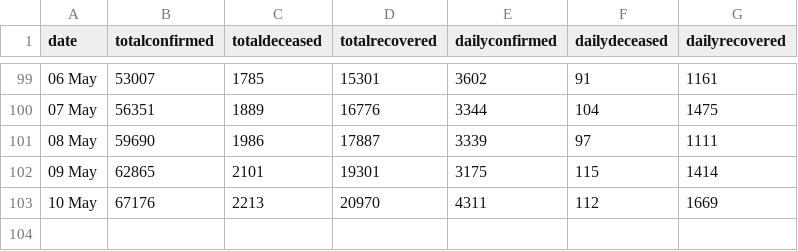
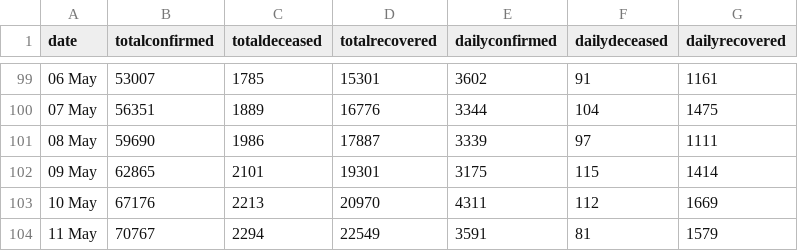
Before and after one commit to imdevskp/covid-19-india-data, a CSV file: nation_level_daily.csv, drawn as a sheet; only a part is shown, gaps mark what is left out.

```diff
--- a/nation_level_daily.csv
+++ b/nation_level_daily.csv
@@ -103 +103,2 @@ date,totalconfirmed,totaldeceased,totalrecovered,dailyconfirmed,dailydeceased,da
 10 May ,67176,2213,20970,4311,112,1669
+11 May ,70767,2294,22549,3591,81,1579
```
Also changed, not shown: complete.csv, district_level_latest.csv, 5 other files.
